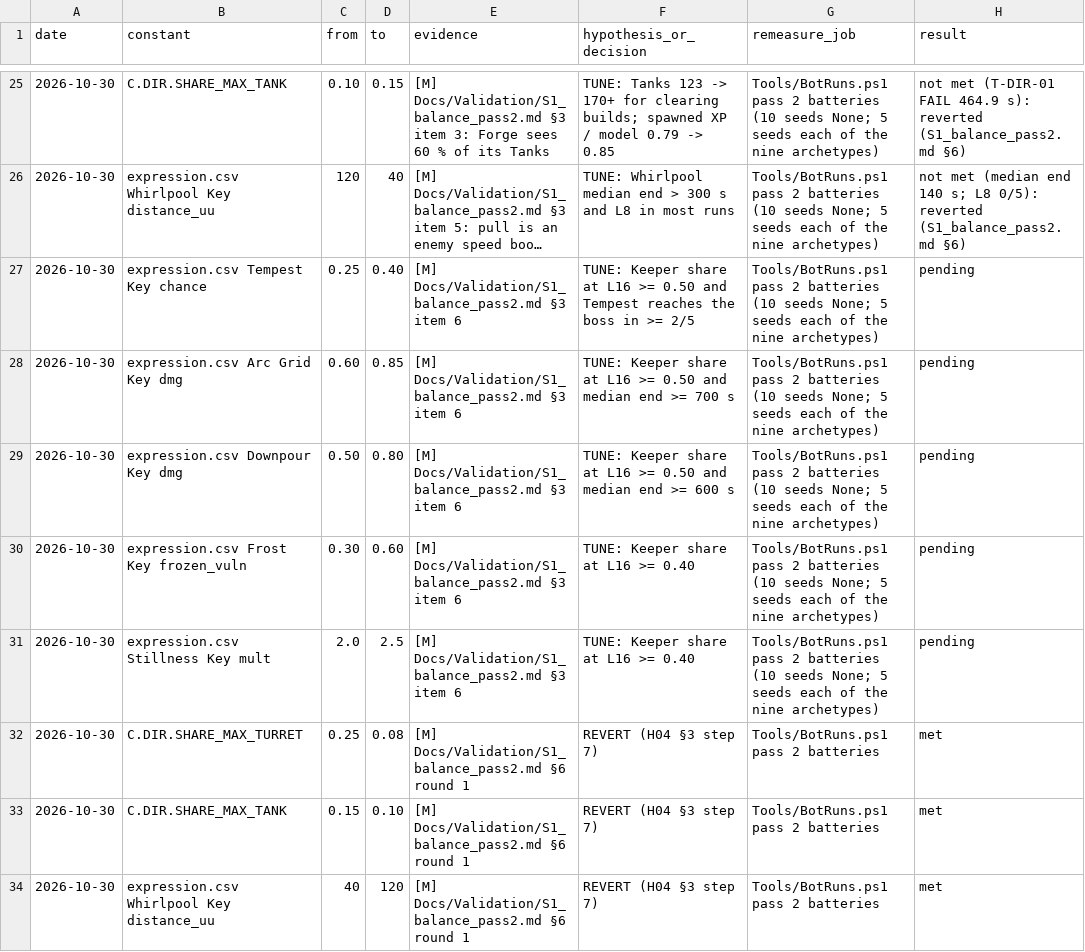
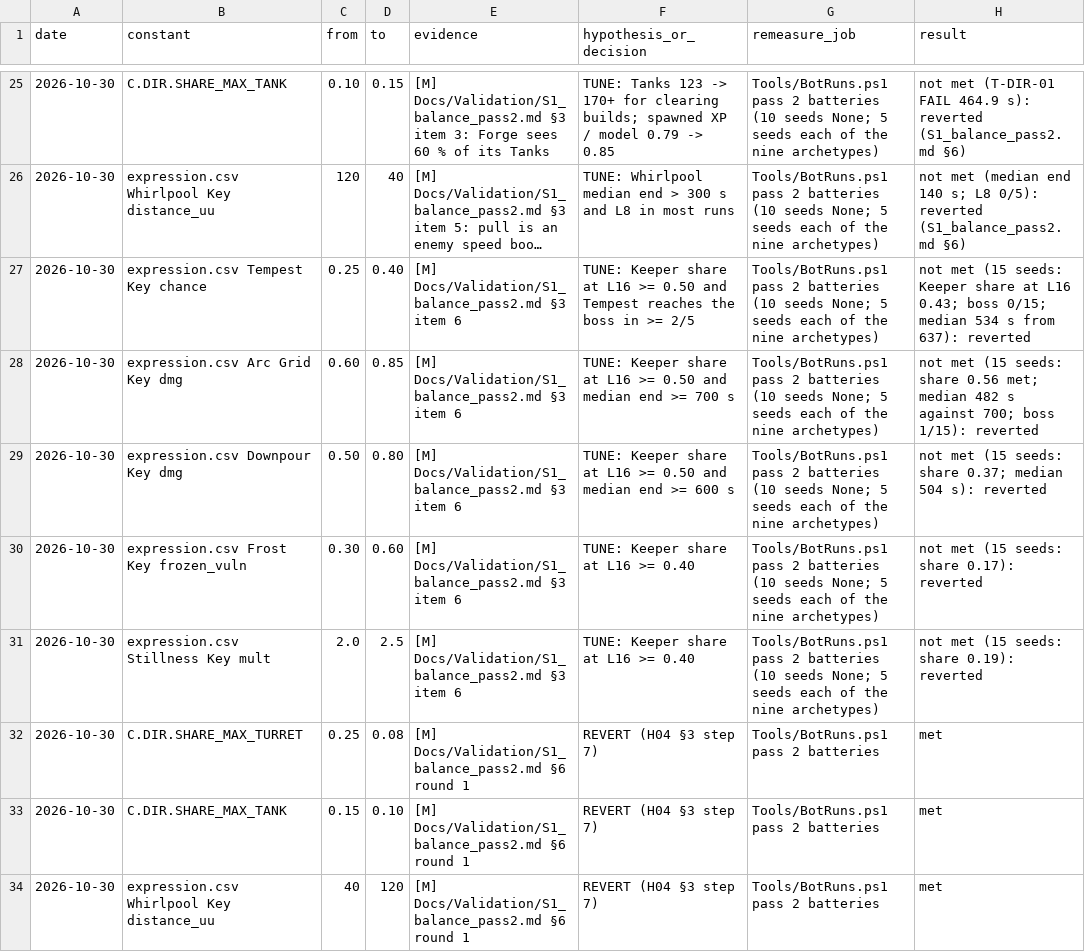
Before and after one commit to AaronJin0323/RogueGame, a CSV file: Docs/number_change_log.csv, drawn as a sheet; only a part is shown, gaps mark what is left out; long unchanged cells end in …; the diff covers the shown part only; the diff names each change by its address in the sheet, - before the commit and + after, or states it on an @@ line.

```diff
--- a/Docs/number_change_log.csv
+++ b/Docs/number_change_log.csv
-H27 (result): pending
+H27 (result): not met (15 seeds: Keeper share at L16 0.43; boss 0/15; median 534 s from 637): reverted
-H28 (result): pending
+H28 (result): not met (15 seeds: share 0.56 met; median 482 s against 700; boss 1/15): reverted
-H29 (result): pending
+H29 (result): not met (15 seeds: share 0.37; median 504 s): reverted
-H30 (result): pending
+H30 (result): not met (15 seeds: share 0.17): reverted
-H31 (result): pending
+H31 (result): not met (15 seeds: share 0.19): reverted
```
Also changed, not shown: 7 added rows and 1 edited cell elsewhere in this file, Docs/09_Catalog/expression.csv, Docs/09_Catalog/timeline_arena1.csv, 4 other files.
